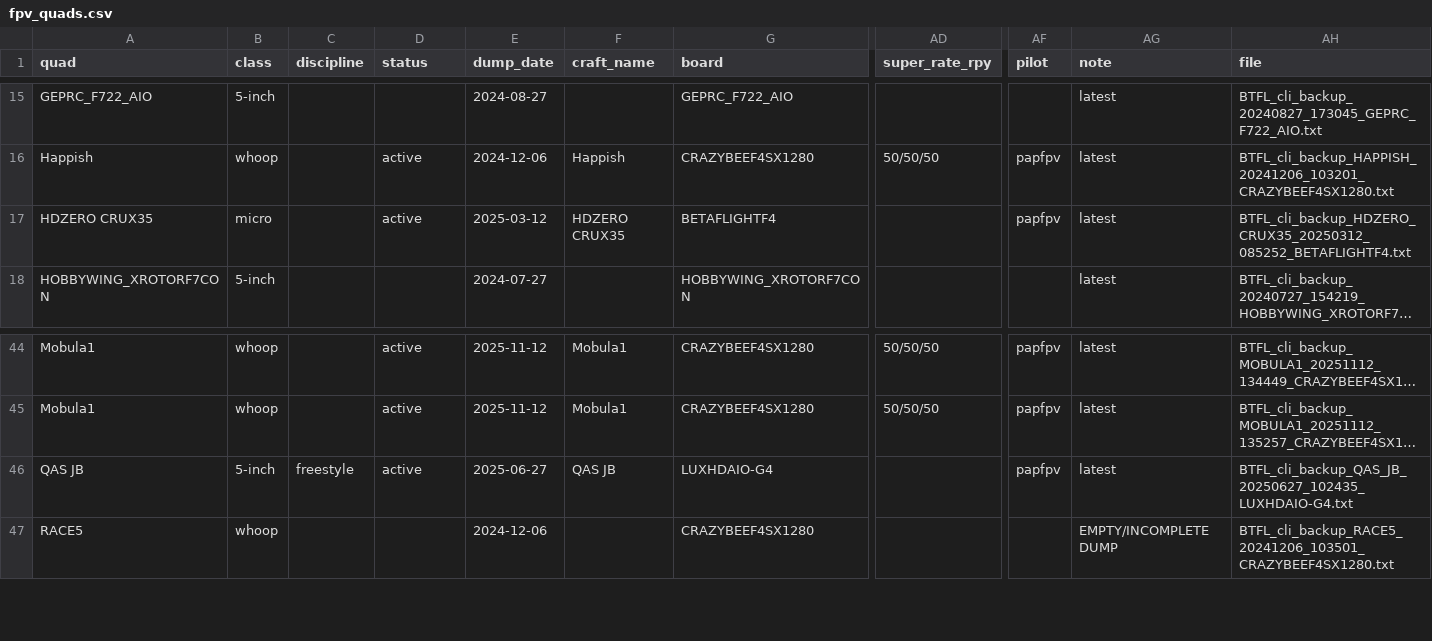
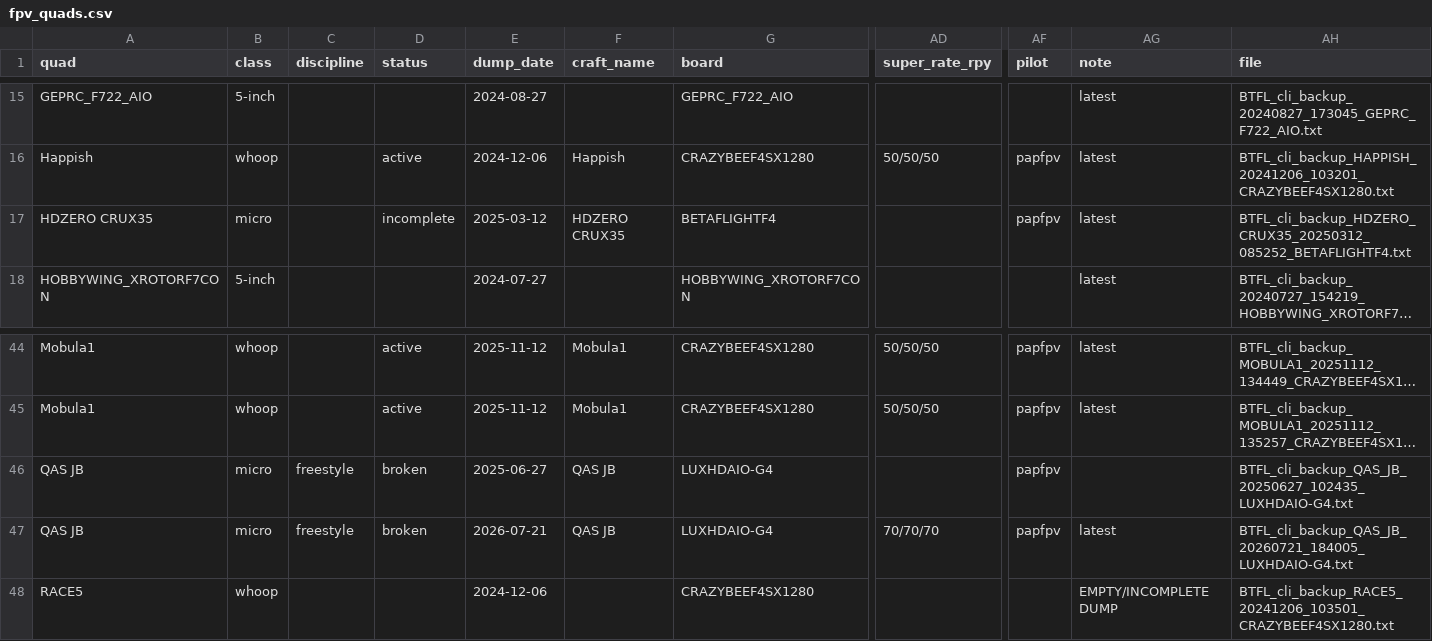
Before and after one commit to irom77/fpv_cli_dumps, a CSV file: fpv_quads.csv, drawn as a sheet; only a part is shown, gaps mark what is left out; long unchanged cells end in …; rows hold the shown columns only; the diff names each change by its address in the sheet, - before the commit and + after, or states it on an @@ line.

```diff
--- a/fpv_quads.csv
+++ b/fpv_quads.csv
-D17 (status): active
+D17 (status): incomplete
-B46 (class): 5-inch
+B46 (class): micro
-D46 (status): active
+D46 (status): broken
-AG46 (note): latest
+AG46 (note): (empty)
+row 47: QAS JB | micro | freestyle | broken | 2026-07-21 | QAS JB | LUXHDAIO-G4 | 70/70/70 | papfpv | latest | BTFL_cli_backup_QAS_JB_20260721_184005_LUXHDAIO-G4.txt
```
Also changed, not shown: fpv_quads_latest.csv, hardware.csv, 2 other files.
